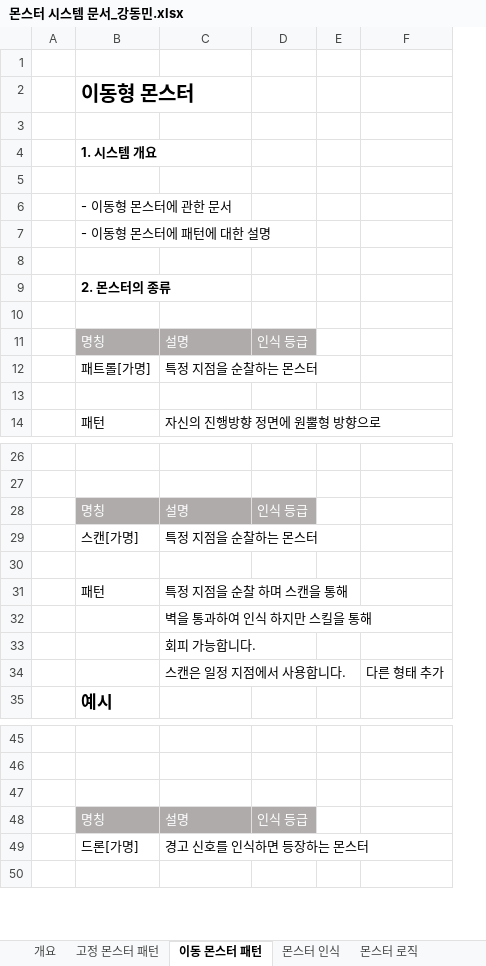
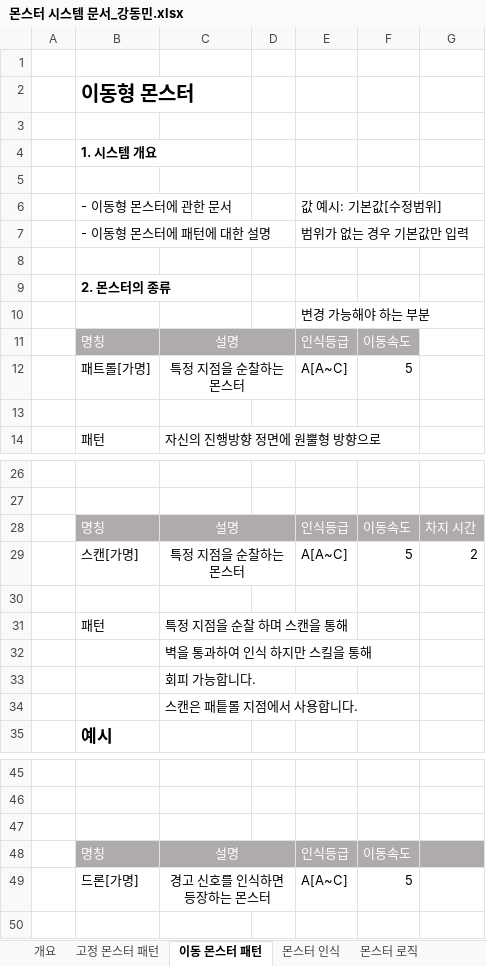
Before and after one commit to kangilgu/Gorilla-box, an Excel workbook: Document/몬스터 시스템 문서_강동민.xlsx, sheet 이동 몬스터 패턴, drawn as a sheet; only a part is shown, gaps mark what is left out; values as stored, in another font and other column widths than the file's, no borders; charts and pictures not drawn; removed rows and columns are numbered as before the commit, all else as after; the diff covers the shown part only; the diff names each change by its address in the sheet, - before the commit and + after, or states it on an @@ line.

Commit message:
몬스터 내용 추가

```diff
--- a/Document/몬스터 시스템 문서_강동민.xlsx (sheet 이동 몬스터 패턴)
+++ b/Document/몬스터 시스템 문서_강동민.xlsx (sheet 이동 몬스터 패턴)
-column D, row 11: 인식 등급; row 28: 인식 등급; row 48: 인식 등급
-column F, row 34: 다른 형태 추가
+column E, rows 6-12: 값 예시: 기본값[수정범위] | 범위가 없는 경우 기본값만 입력 |  |  | 변경 가능해야 하는 부분 | 인식등급 | A[A~C]; rows 28-29: 인식등급 | A[A~C]; rows 48-49: 인식등급 | A[A~C]
+column F, rows 11-12: 이동속도 | 5; rows 28-29: 이동속도 | 5; rows 48-49: 이동속도 | 5
+column G, rows 28-29: 차지 시간 | 2
-C11:C12 alignment: left
+C11:C12 alignment: center
+C11:D11 merged
-D11 fill: none
+D11 fill: #AFABAB
+C12:D12 merged
-C28:C29 alignment: left
+C28:C29 alignment: center
+C28:D28 merged
-D28 fill: none
+D28 fill: #AFABAB
+C29:D29 merged
-C34: 스캔은 일정 지점에서 사용합니다.
+C34: 스캔은 패틑롤 지점에서 사용합니다.
-C48:C49 alignment: left
+C48:C49 alignment: center
+C48:D48 merged
-D48 fill: none
+D48 fill: #AFABAB
+C49:D49 merged
```
Also changed, not shown: cell formats and merged cells elsewhere in this sheet, sheet 고정 몬스터 패턴, sheet 개요, charts or pictures.
